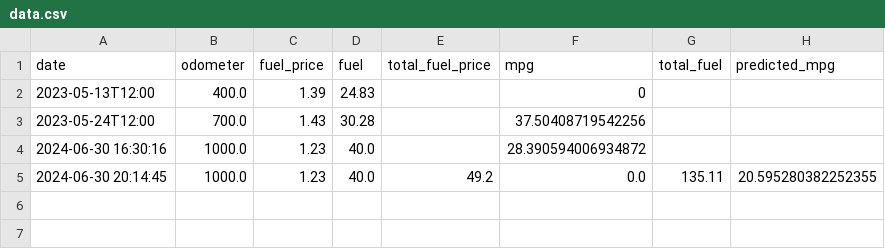
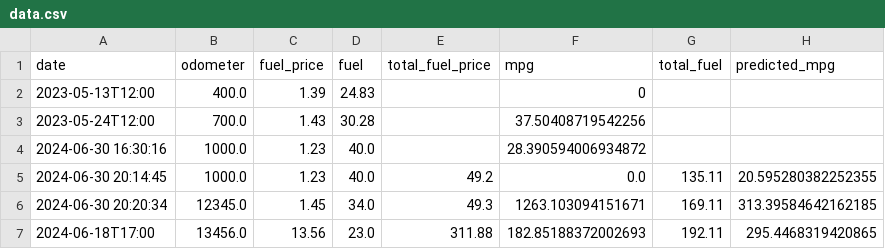
Before and after one commit to mveplus/fuellog, a CSV file: data.csv, drawn as a sheet; the diff names each change by its address in the sheet, - before the commit and + after, or states it on an @@ line.

```diff
--- a/data.csv
+++ b/data.csv
+row 6: 2024-06-30 20:20:34 | 12345.0 | 1.45 | 34.0 | 49.3 | 1263.103094151671 | 169.11 | 313.39584642162185
+row 7: 2024-06-18T17:00 | 13456.0 | 13.56 | 23.0 | 311.88 | 182.85188372002693 | 192.11 | 295.4468319420865
```
Also changed, not shown: 2 other files.
